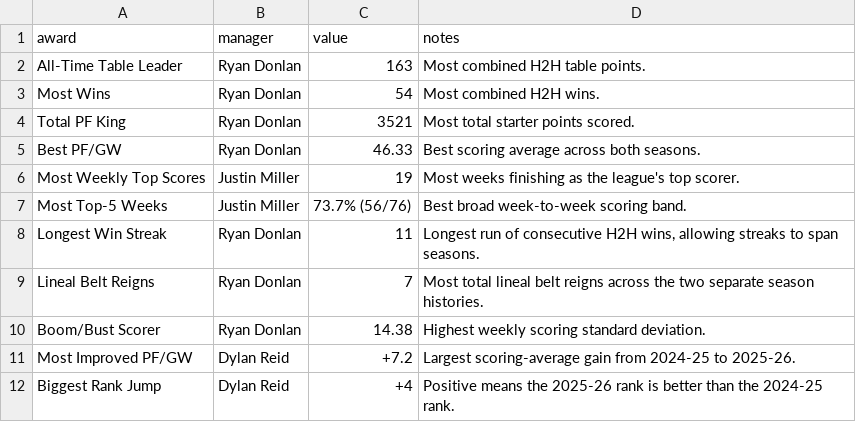
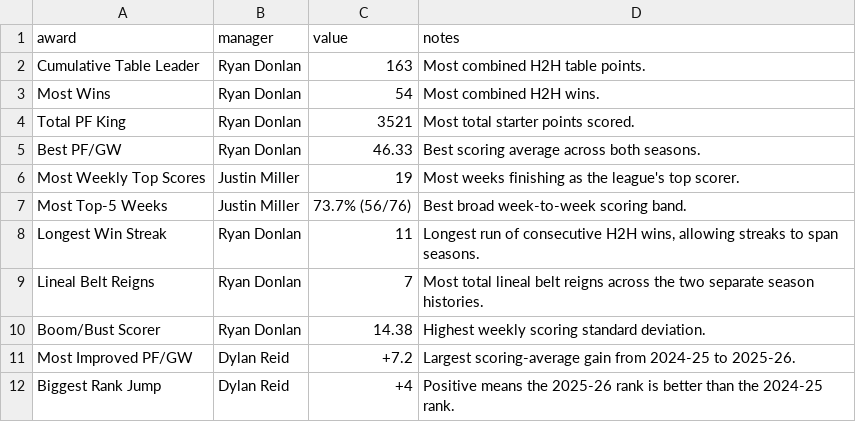
Before and after one commit to rdonlan/draft-fpl, a CSV file: data/analysis/all-time/two_year_awards.csv, drawn as a sheet.

```diff
--- a/data/analysis/all-time/two_year_awards.csv
+++ b/data/analysis/all-time/two_year_awards.csv
@@ -1,3 +1,3 @@
 award,manager,value,notes
-All-Time Table Leader,Ryan Donlan,163,Most combined H2H table points.
+Cumulative Table Leader,Ryan Donlan,163,Most combined H2H table points.
 Most Wins,Ryan Donlan,54,Most combined H2H wins.
```
Also changed, not shown: 11 other files.
